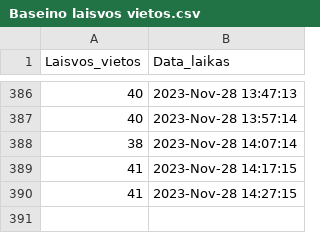
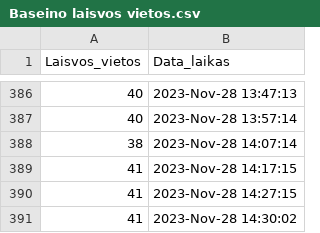
Before and after one commit to nerijus-c/Baseinas, a CSV file: Baseino laisvos vietos.csv, drawn as a sheet; only a part is shown, gaps mark what is left out; the diff names each change by its address in the sheet, - before the commit and + after, or states it on an @@ line.

Commit message:
new csv

```diff
--- a/Baseino laisvos vietos.csv
+++ b/Baseino laisvos vietos.csv
+row 391: 41 | 2023-Nov-28 14:30:02
```
